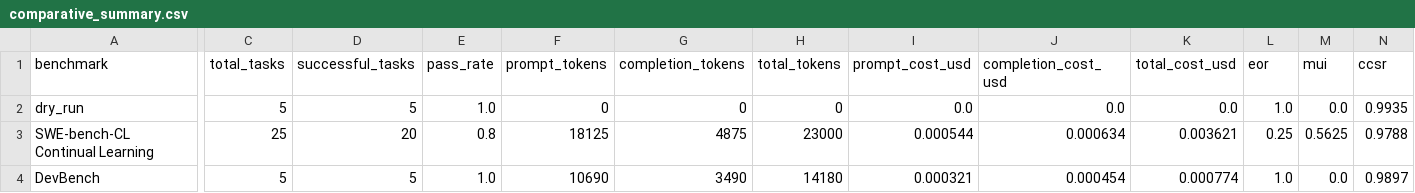
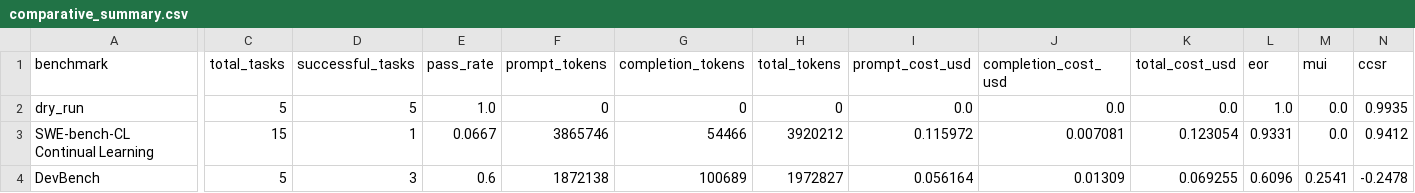
Before and after one commit to UNIL-DESI/aivc, a CSV file: eval/plots/comparative_summary.csv, drawn as a sheet; only a part is shown, gaps mark what is left out; the diff names each change by its address in the sheet, - before the commit and + after, or states it on an @@ line.

```diff
--- a/eval/plots/comparative_summary.csv
+++ b/eval/plots/comparative_summary.csv
-C3 (total_tasks): 25
+C3 (total_tasks): 15
-D3 (successful_tasks): 20
+D3 (successful_tasks): 1
-E3 (pass_rate): 0.8
+E3 (pass_rate): 0.0667
-F3 (prompt_tokens): 18125
+F3 (prompt_tokens): 3865746
-G3 (completion_tokens): 4875
+G3 (completion_tokens): 54466
-H3 (total_tokens): 23000
+H3 (total_tokens): 3920212
-I3 (prompt_cost_usd): 0.000544
+I3 (prompt_cost_usd): 0.115972
-J3 (completion_cost_usd): 0.000634
+J3 (completion_cost_usd): 0.007081
-K3 (total_cost_usd): 0.003621
+K3 (total_cost_usd): 0.123054
-L3 (eor): 0.25
+L3 (eor): 0.9331
-M3 (mui): 0.5625
+M3 (mui): 0.0
-N3 (ccsr): 0.9788
+N3 (ccsr): 0.9412
-D4 (successful_tasks): 5
+D4 (successful_tasks): 3
-E4 (pass_rate): 1.0
+E4 (pass_rate): 0.6
-F4 (prompt_tokens): 10690
+F4 (prompt_tokens): 1872138
-G4 (completion_tokens): 3490
+G4 (completion_tokens): 100689
-H4 (total_tokens): 14180
+H4 (total_tokens): 1972827
-I4 (prompt_cost_usd): 0.000321
+I4 (prompt_cost_usd): 0.056164
-J4 (completion_cost_usd): 0.000454
+J4 (completion_cost_usd): 0.01309
-K4 (total_cost_usd): 0.000774
+K4 (total_cost_usd): 0.069255
-L4 (eor): 1.0
+L4 (eor): 0.6096
-M4 (mui): 0.0
+M4 (mui): 0.2541
-N4 (ccsr): 0.9897
+N4 (ccsr): -0.2478
```
Also changed, not shown: eval/plots/swebench_cl_curves.csv, 16 other files.
